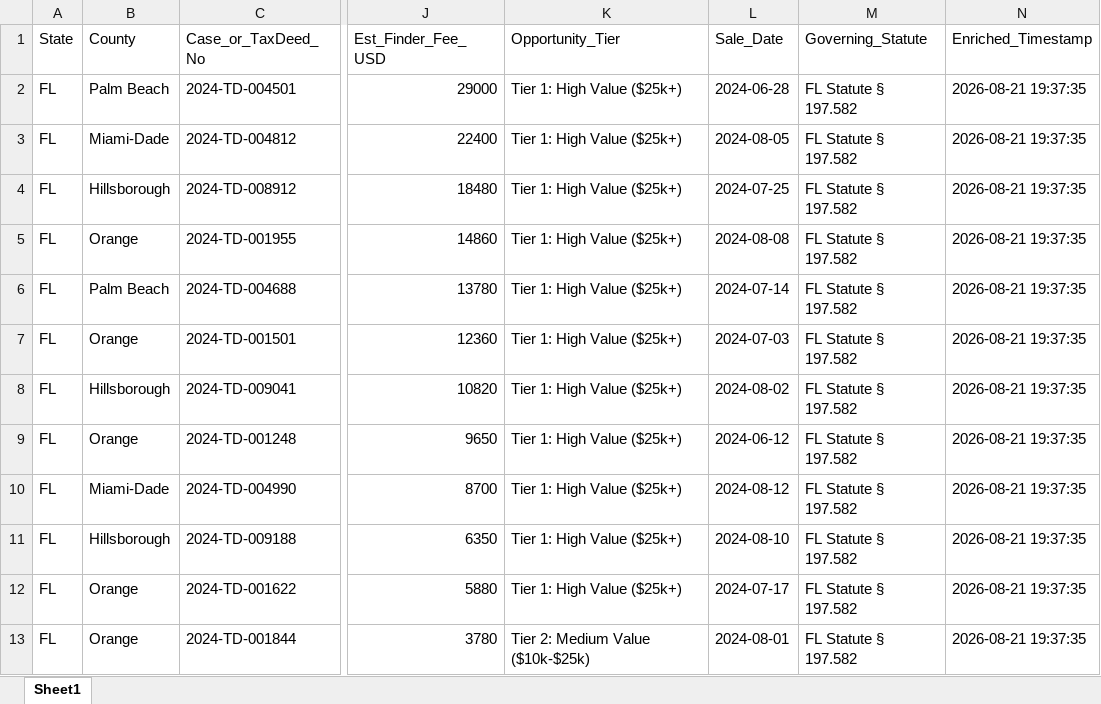
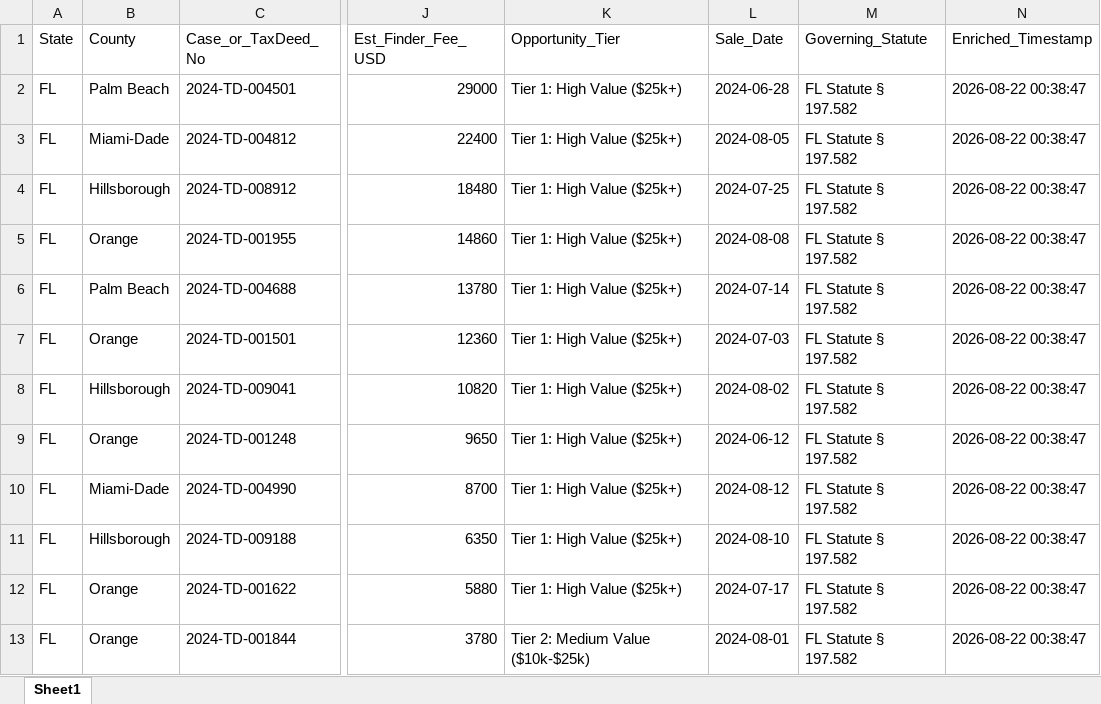
Before and after one commit to daveestaaqui/revenue-engine, an Excel workbook: exports/Florida_Surplus_Feed.xlsx, sheet Sheet1, drawn as a sheet; only a part is shown, gaps mark what is left out; values as stored, in another font and other column widths than the file's, no borders; the diff names each change by its address in the sheet, - before the commit and + after, or states it on an @@ line.

Commit message:
chore(auto): daily B2B surplus feeds & domain arbitrage update [skip ci]

```diff
--- a/exports/Florida_Surplus_Feed.xlsx (sheet Sheet1)
+++ b/exports/Florida_Surplus_Feed.xlsx (sheet Sheet1)
-N2:N13 (Enriched_Timestamp): 2026-08-21 19:37:35
+N2:N13 (Enriched_Timestamp): 2026-08-22 00:38:47
```
Also changed, not shown: exports/Master_Surplus_Lead_Feed.xlsx, exports/Texas_Surplus_Feed.xlsx, 4 other files.
